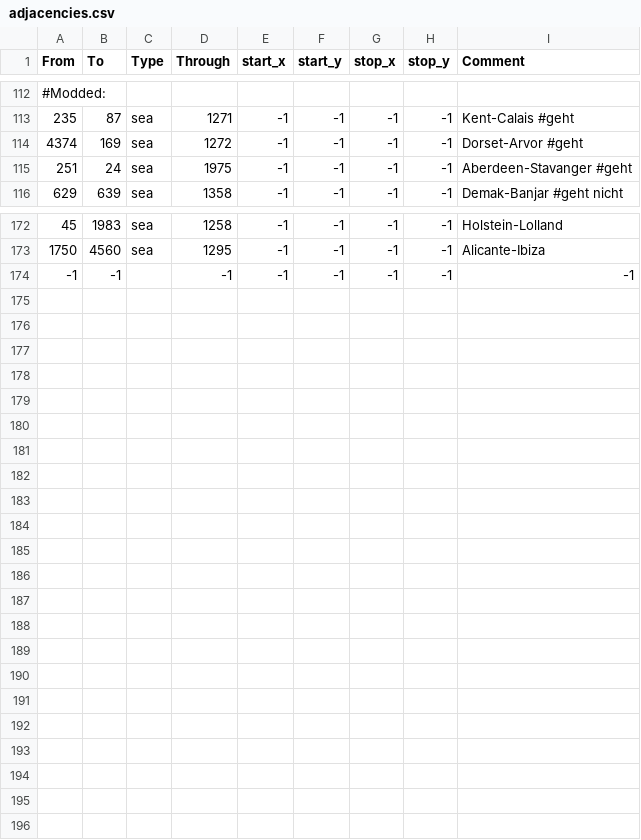
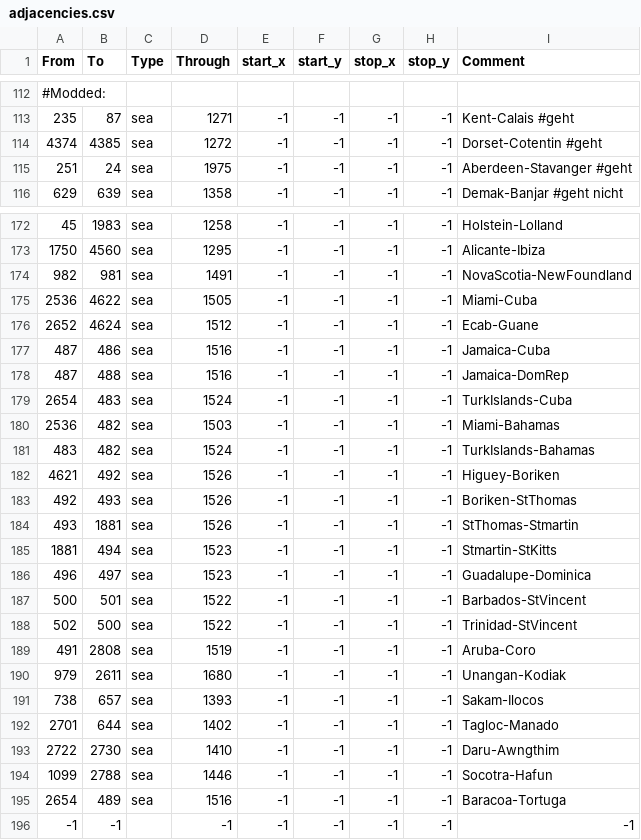
Before and after one commit to SABATHOR94/coremodpinguinearbeitsversion, a CSV file: map/adjacencies.csv, drawn as a sheet; only a part is shown, gaps mark what is left out.

```diff
--- a/map/adjacencies.csv
+++ b/map/adjacencies.csv
@@ -113,3 +113,3 @@ From;To;Type;Through;start_x;start_y;stop_x;stop_y;Comment
 235;87;sea;1271;-1;-1;-1;-1;Kent-Calais #geht
-4374;169;sea;1272;-1;-1;-1;-1;Dorset-Arvor #geht
+4374;4385;sea;1272;-1;-1;-1;-1;Dorset-Cotentin #geht
 251;24;sea;1975;-1;-1;-1;-1;Aberdeen-Stavanger #geht
@@ -173,2 +173,24 @@ From;To;Type;Through;start_x;start_y;stop_x;stop_y;Comment
 1750;4560;sea;1295;-1;-1;-1;-1;Alicante-Ibiza
+982;981;sea;1491;-1;-1;-1;-1;NovaScotia-NewFoundland
+2536;4622;sea;1505;-1;-1;-1;-1;Miami-Cuba
+2652;4624;sea;1512;-1;-1;-1;-1;Ecab-Guane
+487;486;sea;1516;-1;-1;-1;-1;Jamaica-Cuba
+487;488;sea;1516;-1;-1;-1;-1;Jamaica-DomRep
+2654;483;sea;1524;-1;-1;-1;-1;TurkIslands-Cuba
+2536;482;sea;1503;-1;-1;-1;-1;Miami-Bahamas
+483;482;sea;1524;-1;-1;-1;-1;TurkIslands-Bahamas
+4621;492;sea;1526;-1;-1;-1;-1;Higuey-Boriken
+492;493;sea;1526;-1;-1;-1;-1;Boriken-StThomas
+493;1881;sea;1526;-1;-1;-1;-1;StThomas-Stmartin
+1881;494;sea;1523;-1;-1;-1;-1;Stmartin-StKitts
+496;497;sea;1523;-1;-1;-1;-1;Guadalupe-Dominica
+500;501;sea;1522;-1;-1;-1;-1;Barbados-StVincent
+502;500;sea;1522;-1;-1;-1;-1;Trinidad-StVincent
+491;2808;sea;1519;-1;-1;-1;-1;Aruba-Coro
+979;2611;sea;1680;-1;-1;-1;-1;Unangan-Kodiak
+738;657;sea;1393;-1;-1;-1;-1;Sakam-Ilocos
+2701;644;sea;1402;-1;-1;-1;-1;Tagloc-Manado
+2722;2730;sea;1410;-1;-1;-1;-1;Daru-Awngthim
+1099;2788;sea;1446;-1;-1;-1;-1;Socotra-Hafun
+2654;489;sea;1516;-1;-1;-1;-1;Baracoa-Tortuga
 -1;-1;;-1;-1;-1;-1;-1;-1;
```
Also changed, not shown: 1 other file.
